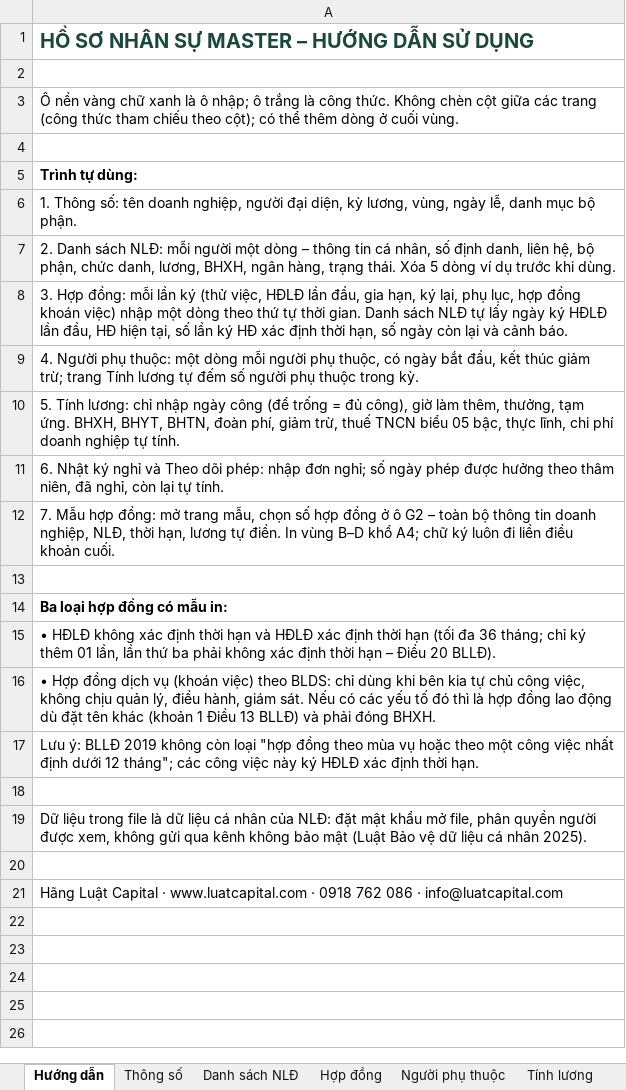
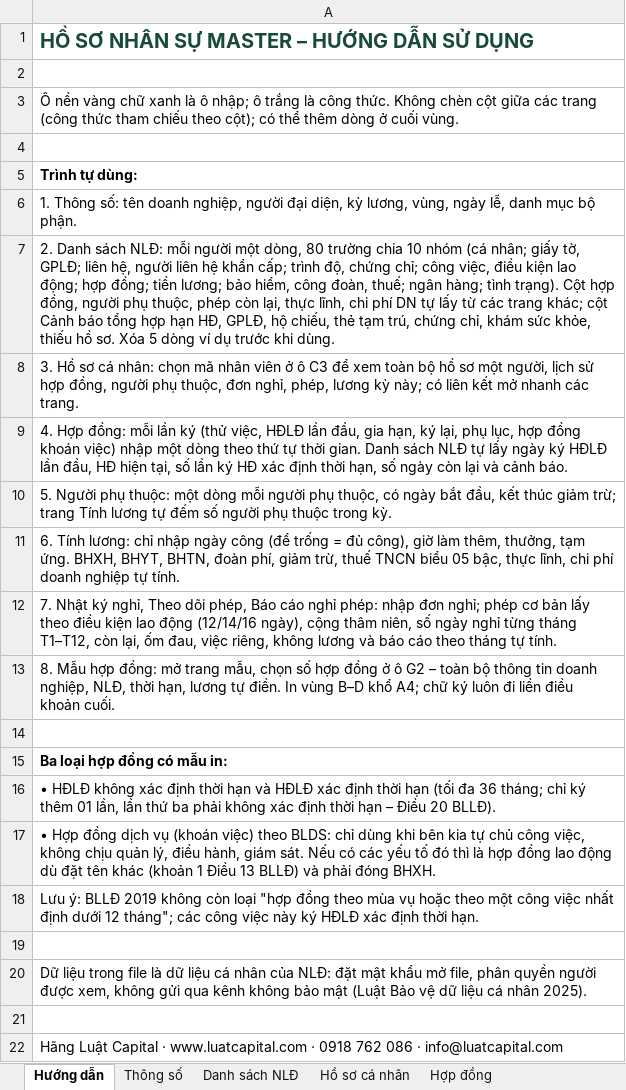
Before and after one commit to loganclamvy-arch/test-capital, an Excel workbook: camnangnhansu/files/XL-MASTER.xlsx, sheet Hướng dẫn, drawn as a sheet; values as stored, in another font and other column widths than the file's, no borders; the diff names each change by its address in the sheet, - before the commit and + after, or states it on an @@ line.

```diff
--- a/camnangnhansu/files/XL-MASTER.xlsx (sheet Hướng dẫn)
+++ b/camnangnhansu/files/XL-MASTER.xlsx (sheet Hướng dẫn)
+sheet tab: Hồ sơ cá nhân
-A7: …người một dòng – thông tin cá nhân, số định danh, liên hệ, bộ phận, chức danh, lương, BHXH, ngân hàng, trạng thái. Xóa 5…
+A7: …người một dòng, 80 trường chia 10 nhóm (cá nhân; giấy tờ, GPLĐ; liên hệ, người liên hệ khẩn cấp; trình độ, chứng chỉ; công việc, điều kiện lao động; hợp đồng; tiền lương; bảo hiểm, công đoàn, thuế; ngân hàng; tình trạng). Cột hợp đồng, người phụ thuộc, phép còn lại, thực lĩnh, chi phí DN tự lấy từ các trang khác; cột Cảnh báo tổng hợp hạn HĐ, GPLĐ, hộ chiếu, thẻ tạm trú, chứng chỉ, khám sức khỏe, thiếu hồ sơ. Xóa 5…
-A8: 3. Hợp đồng: mỗi lần ký (thử việc, HĐLĐ lần đầu, gia hạn, ký lại, phụ lục, hợp đồng khoán việc) nhập một dòng theo thứ tự thời gian. Danh sách NLĐ tự lấy ngày ký HĐLĐ lần đầu, HĐ hiện tại, số lần ký HĐ xác định thời hạn, số ngày còn lại và cảnh báo.
+A8: 3. Hồ sơ cá nhân: chọn mã nhân viên ở ô C3 để xem toàn bộ hồ sơ một người, lịch sử hợp đồng, người phụ thuộc, đơn nghỉ, phép, lương kỳ này; có liên kết mở nhanh các trang.
-A9: 4. Người phụ thuộc: một dòng mỗi người phụ thuộc, có ngày bắt đầu, kết thúc giảm trừ; trang Tính lương tự đếm số người phụ thuộc trong kỳ.
+A9: 4. Hợp đồng: mỗi lần ký (thử việc, HĐLĐ lần đầu, gia hạn, ký lại, phụ lục, hợp đồng khoán việc) nhập một dòng theo thứ tự thời gian. Danh sách NLĐ tự lấy ngày ký HĐLĐ lần đầu, HĐ hiện tại, số lần ký HĐ xác định thời hạn, số ngày còn lại và cảnh báo.
-A10: 5. Tính lương: chỉ nhập ngày công (để trống = đủ công), giờ làm thêm, thưởng, tạm ứng. BHXH, BHYT, BHTN, đoàn phí, giảm trừ, thuế TNCN biểu 05 bậc, thực lĩnh, chi phí doanh nghiệp tự tính.
+A10: 5. Người phụ thuộc: một dòng mỗi người phụ thuộc, có ngày bắt đầu, kết thúc giảm trừ; trang Tính lương tự đếm số người phụ thuộc trong kỳ.
-A11: 6. Nhật ký nghỉ và Theo dõi phép: nhập đơn nghỉ; số ngày phép được hưởng theo thâm niên, đã nghỉ, còn lại tự tính.
+A11: 6. Tính lương: chỉ nhập ngày công (để trống = đủ công), giờ làm thêm, thưởng, tạm ứng. BHXH, BHYT, BHTN, đoàn phí, giảm trừ, thuế TNCN biểu 05 bậc, thực lĩnh, chi phí doanh nghiệp tự tính.
-A12: 7. Mẫu hợp đồng: mở trang mẫu, chọn số hợp đồng ở ô G2 – toàn bộ thông tin doanh nghiệp, NLĐ, thời hạn, lương tự điền. In vùng B–D khổ A4; chữ ký luôn đi liền điều khoản cuối.
+A12: 7. Nhật ký nghỉ, Theo dõi phép, Báo cáo nghỉ phép: nhập đơn nghỉ; phép cơ bản lấy theo điều kiện lao động (12/14/16 ngày), cộng thâm niên, số ngày nghỉ từng tháng T1–T12, còn lại, ốm đau, việc riêng, không lương và báo cáo theo tháng tự tính.
+row 13: 8. Mẫu hợp đồng: mở trang mẫu, chọn số hợp đồng ở ô G2 – toàn bộ thông tin doanh nghiệp, NLĐ, thời hạn, lương tự điền. In vùng B–D khổ A4; chữ ký luôn đi liền điều khoản cuối.
```
Also changed, not shown: sheet Tính lương, sheet Nhật ký nghỉ, sheet Hợp đồng, sheet Theo dõi phép, sheet Danh sách NLĐ, sheet Người phụ thuộc, 4 more sheets, other sheet tabs, formulas that keep their value, hidden cells, 4 other files.
